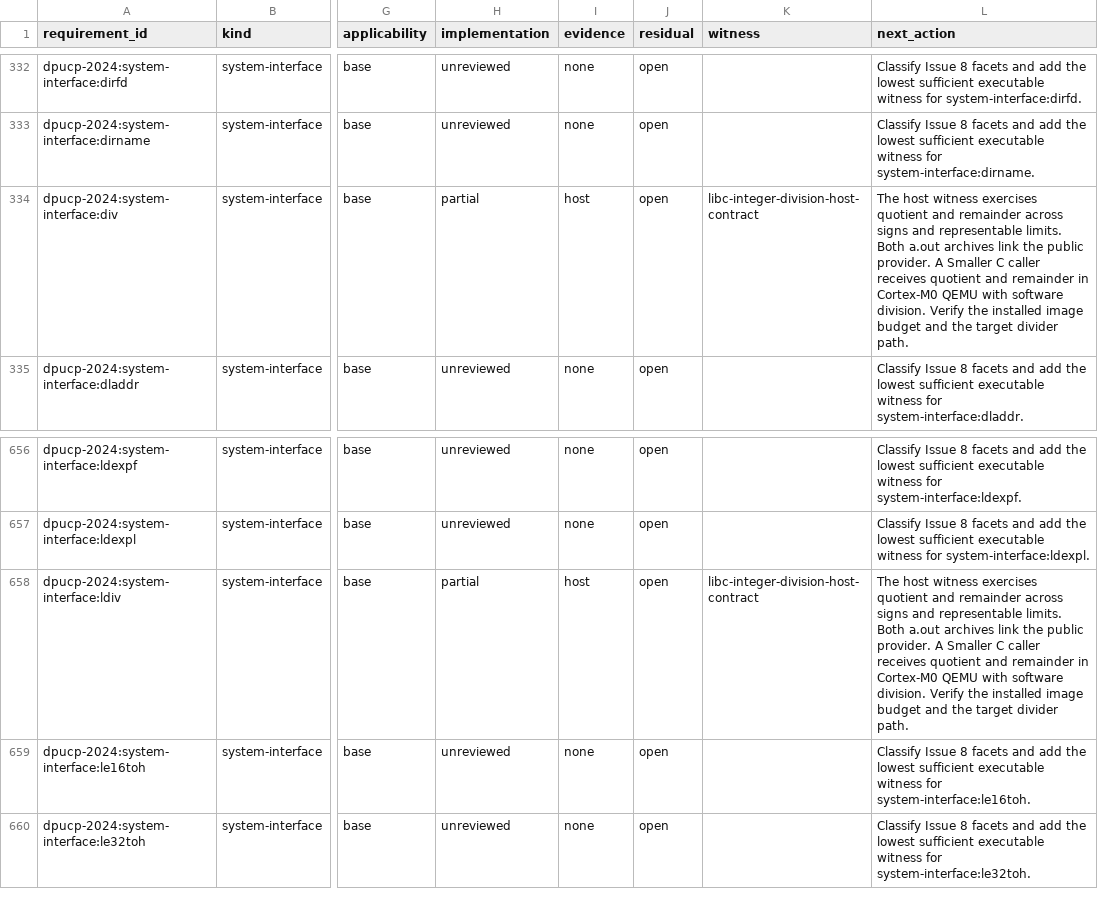
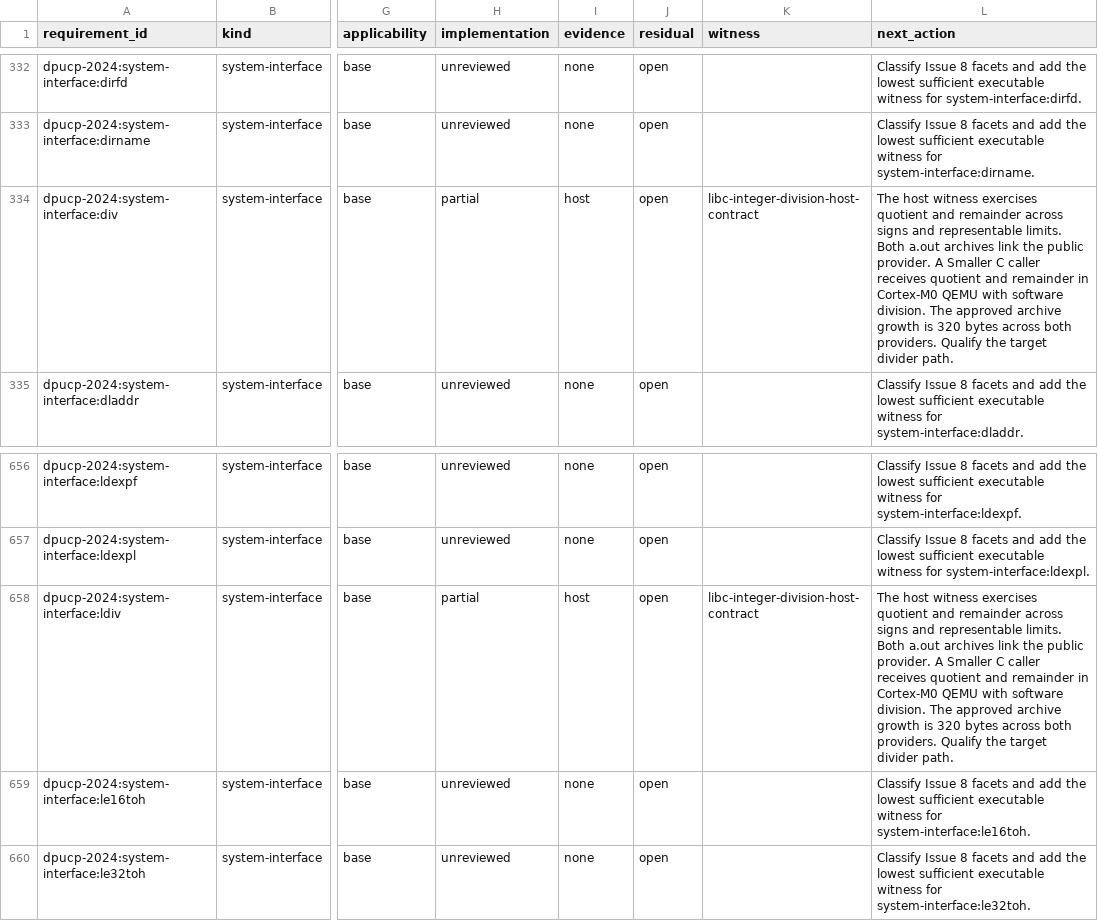
Before and after one commit to Oichkatzelesfrettschen/discobsd-2040-unofficial, a TSV file: docs/research/dpucp-2024-requirements.tsv, drawn as a sheet; only a part is shown, gaps mark what is left out; the diff names each change by its address in the sheet, - before the commit and + after, or states it on an @@ line.

Commit message:
profile: record native division archive resource bounds
Paired clean distributions isolate 320 installed archive bytes and two added members across 158 numeric surfaces. The owner approves those exact limits, with 228 free root blocks in both images.

```diff
--- a/docs/research/dpucp-2024-requirements.tsv
+++ b/docs/research/dpucp-2024-requirements.tsv
-L334 (next_action): …software division. Verify the installed image budget and the target…
+L334 (next_action): …software division. The approved archive growth is 320 bytes across both providers. Qualify the target…
-L658 (next_action): …software division. Verify the installed image budget and the target…
+L658 (next_action): …software division. The approved archive growth is 320 bytes across both providers. Qualify the target…
```
Also changed, not shown: 5 other files.
